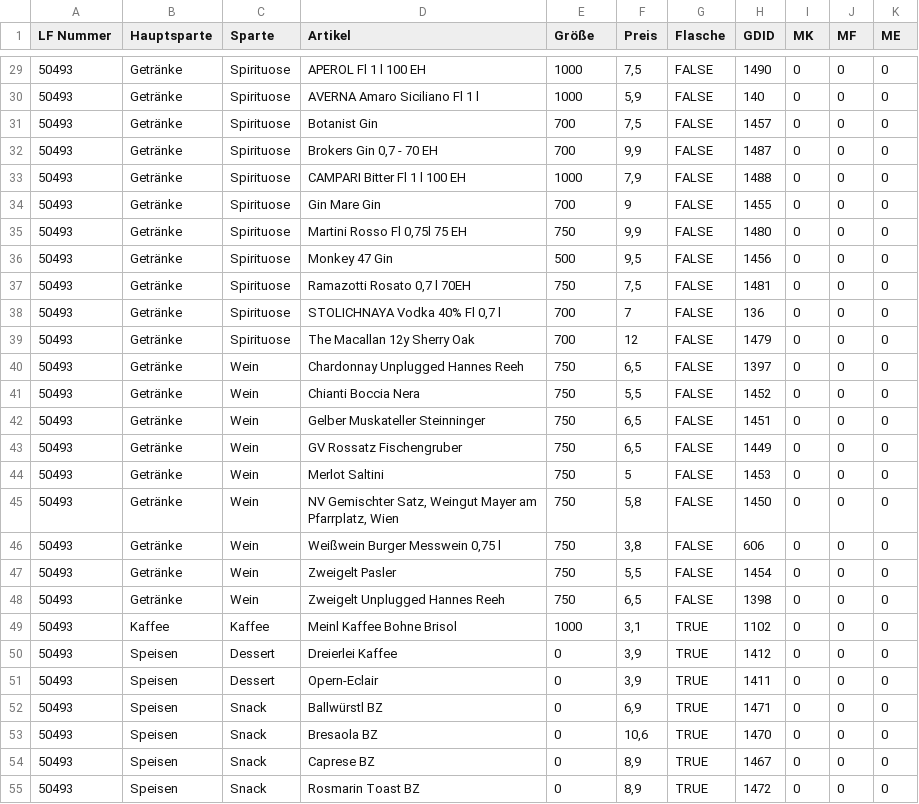
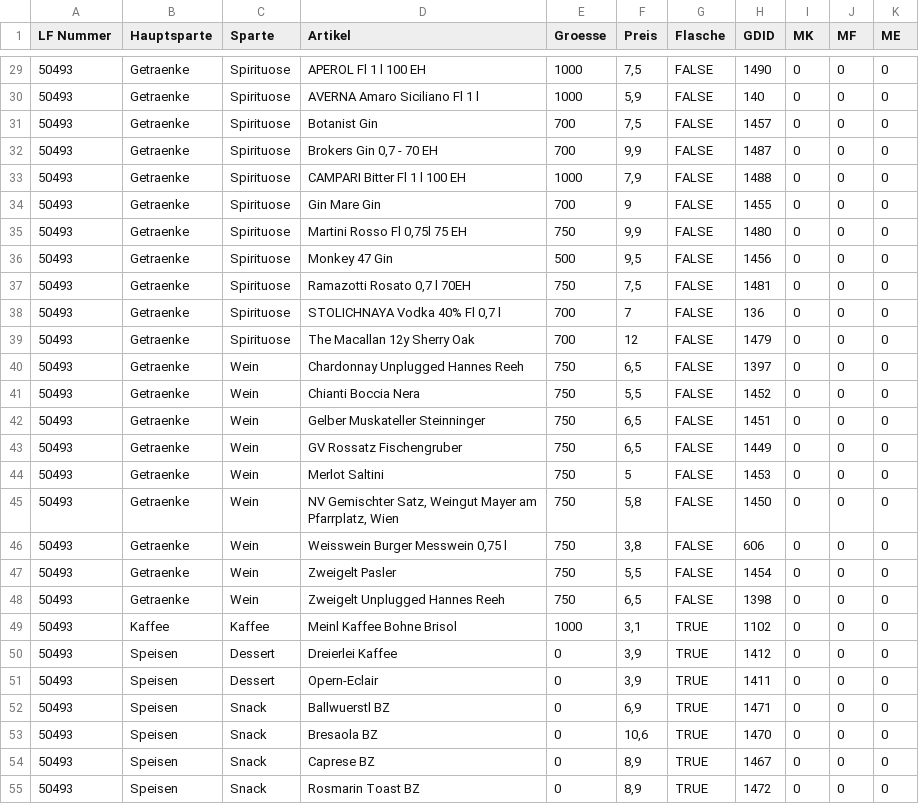
Before and after one commit to dejanm96/UniversalData, a CSV file: CSV/kellner.csv, drawn as a sheet; only a part is shown, gaps mark what is left out; the diff covers the shown part only; the diff names each change by its address in the sheet, - before the commit and + after, or states it on an @@ line.

```diff
--- a/CSV/kellner.csv
+++ b/CSV/kellner.csv
-E1: Größe
+E1: Groesse
-B29:B48 (Hauptsparte): Getränke
+B29:B48 (Hauptsparte): Getraenke
-D46 (Artikel): Weißwein Burger Messwein 0,75 l
+D46 (Artikel): Weisswein Burger Messwein 0,75 l
-D52 (Artikel): Ballwürstl BZ
+D52 (Artikel): Ballwuerstl BZ
```
Also changed, not shown: 32 edited cells elsewhere in this file, 16 other files.
